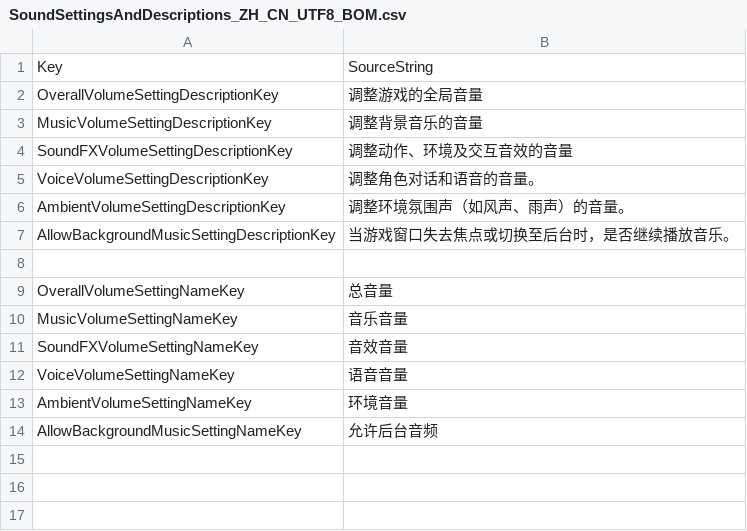
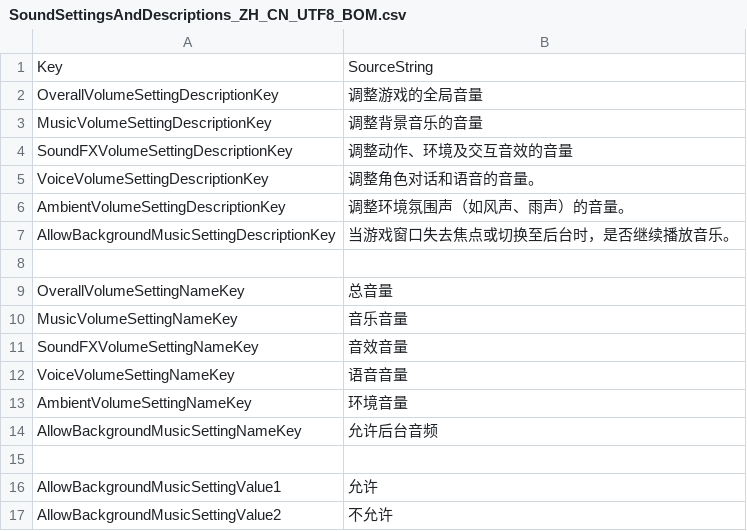
Before and after one commit to AmigoLuis/CustomUI, a CSV file: Content/StringTables/SoundSettingsAndDescriptions_ZH_CN_UTF8_BOM.csv, drawn as a sheet; the diff names each change by its address in the sheet, - before the commit and + after, or states it on an @@ line.

```diff
--- a/Content/StringTables/SoundSettingsAndDescriptions_ZH_CN_UTF8_BOM.csv
+++ b/Content/StringTables/SoundSettingsAndDescriptions_ZH_CN_UTF8_BOM.csv
+row 15: (empty)
+row 16: AllowBackgroundMusicSettingValue1 | 允许
+row 17: AllowBackgroundMusicSettingValue2 | 不允许
```
Also changed, not shown: Content/StringTables/VideoSettingsAndDescriptions_ZH_CN_UTF8_BOM.csv, 3 other files.
